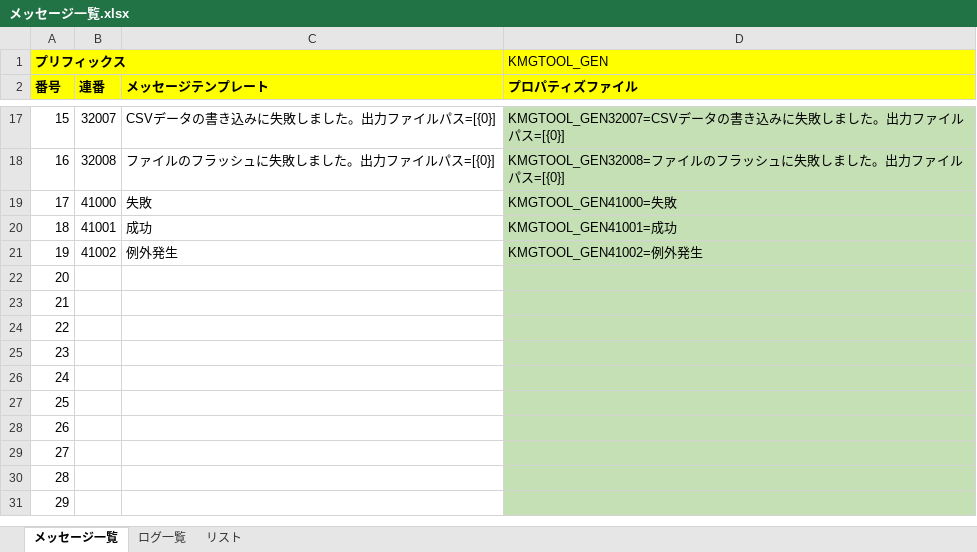
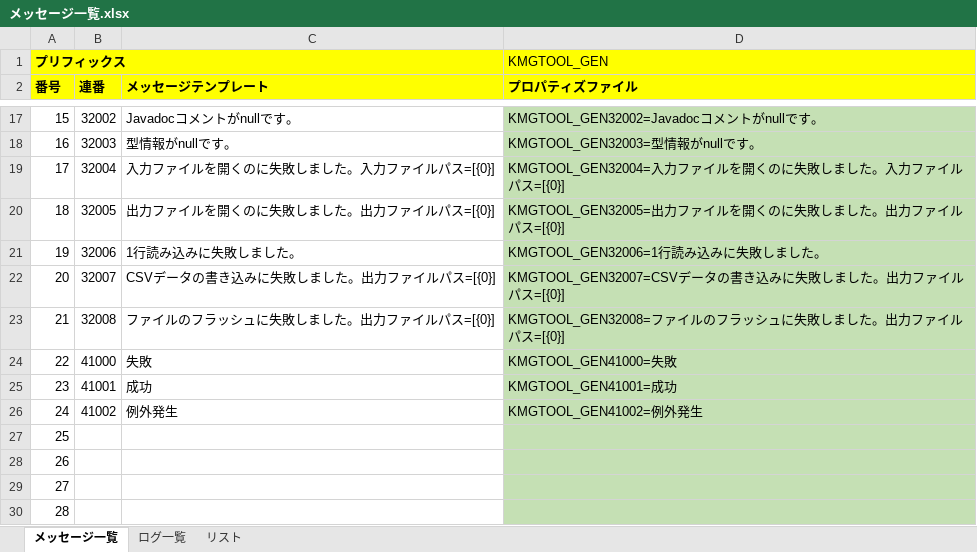
Before and after one commit to KenichiroArai/kmg-tool-base, an Excel workbook: doc/メッセージ一覧.xlsx, sheet メッセージ一覧, drawn as a sheet; only a part is shown, gaps mark what is left out; the shorter side is filled out with more unchanged rows; values as stored, in another font and other column widths than the file's, no borders; charts and pictures not drawn; the diff covers the shown part only; the diff names each change by its address in the sheet, - before the commit and + after, or states it on an @@ line.

```diff
--- a/doc/メッセージ一覧.xlsx (sheet メッセージ一覧)
+++ b/doc/メッセージ一覧.xlsx (sheet メッセージ一覧)
-B17 (連番): 32007
+B17 (連番): 32002
-C17 (メッセージテンプレート): CSVデータの書き込みに失敗しました。出力ファイルパス=[{0}]
+C17 (メッセージテンプレート): Javadocコメントがnullです。
-D17 (プロパティズファイル): KMGTOOL_GEN32007=CSVデータの書き込みに失敗しました。出力ファイルパス=[{0}]
+D17 (プロパティズファイル): KMGTOOL_GEN32002=Javadocコメントがnullです。
-B18 (連番): 32008
+B18 (連番): 32003
-C18 (メッセージテンプレート): ファイルのフラッシュに失敗しました。出力ファイルパス=[{0}]
+C18 (メッセージテンプレート): 型情報がnullです。
-D18 (プロパティズファイル): KMGTOOL_GEN32008=ファイルのフラッシュに失敗しました。出力ファイルパス=[{0}]
+D18 (プロパティズファイル): KMGTOOL_GEN32003=型情報がnullです。
-B19 (連番): 41000
+B19 (連番): 32004
-C19 (メッセージテンプレート): 失敗
+C19 (メッセージテンプレート): 入力ファイルを開くのに失敗しました。入力ファイルパス=[{0}]
-D19 (プロパティズファイル): KMGTOOL_GEN41000=失敗
+D19 (プロパティズファイル): KMGTOOL_GEN32004=入力ファイルを開くのに失敗しました。入力ファイルパス=[{0}]
-B20 (連番): 41001
+B20 (連番): 32005
-C20 (メッセージテンプレート): 成功
+C20 (メッセージテンプレート): 出力ファイルを開くのに失敗しました。出力ファイルパス=[{0}]
-D20 (プロパティズファイル): KMGTOOL_GEN41001=成功
+D20 (プロパティズファイル): KMGTOOL_GEN32005=出力ファイルを開くのに失敗しました。出力ファイルパス=[{0}]
-B21 (連番): 41002
+B21 (連番): 32006
-C21 (メッセージテンプレート): 例外発生
+C21 (メッセージテンプレート): 1行読み込みに失敗しました。
-D21 (プロパティズファイル): KMGTOOL_GEN41002=例外発生
+D21 (プロパティズファイル): KMGTOOL_GEN32006=1行読み込みに失敗しました。
-B22 (連番): (empty)
+B22 (連番): 32007
-C22 (メッセージテンプレート): (empty)
+C22 (メッセージテンプレート): CSVデータの書き込みに失敗しました。出力ファイルパス=[{0}]
-D22 (プロパティズファイル): (empty)
+D22 (プロパティズファイル): KMGTOOL_GEN32007=CSVデータの書き込みに失敗しました。出力ファイルパス=[{0}]
-B23 (連番): (empty)
+B23 (連番): 32008
-C23 (メッセージテンプレート): (empty)
+C23 (メッセージテンプレート): ファイルのフラッシュに失敗しました。出力ファイルパス=[{0}]
-D23 (プロパティズファイル): (empty)
+D23 (プロパティズファイル): KMGTOOL_GEN32008=ファイルのフラッシュに失敗しました。出力ファイルパス=[{0}]
-B24 (連番): (empty)
+B24 (連番): 41000
-C24 (メッセージテンプレート): (empty)
+C24 (メッセージテンプレート): 失敗
-D24 (プロパティズファイル): (empty)
+D24 (プロパティズファイル): KMGTOOL_GEN41000=失敗
-B25 (連番): (empty)
+B25 (連番): 41001
-C25 (メッセージテンプレート): (empty)
+C25 (メッセージテンプレート): 成功
-D25 (プロパティズファイル): (empty)
+D25 (プロパティズファイル): KMGTOOL_GEN41001=成功
-B26 (連番): (empty)
+B26 (連番): 41002
-C26 (メッセージテンプレート): (empty)
+C26 (メッセージテンプレート): 例外発生
-D26 (プロパティズファイル): (empty)
+D26 (プロパティズファイル): KMGTOOL_GEN41002=例外発生
```
Also changed, not shown: 30 edited cells elsewhere in this sheet, sheet ログ一覧, formulas that keep their value, 6 other files.
